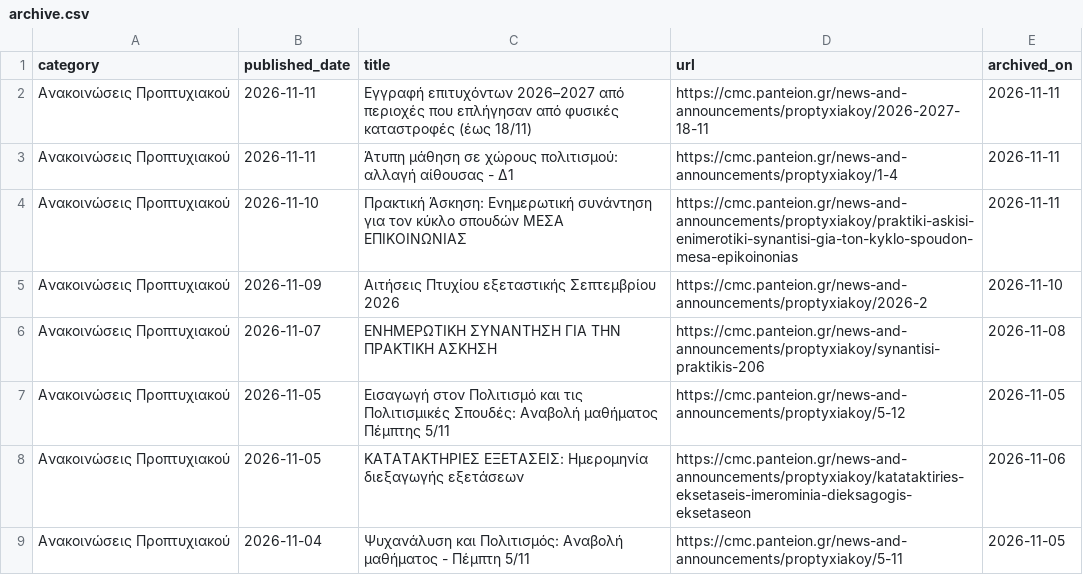
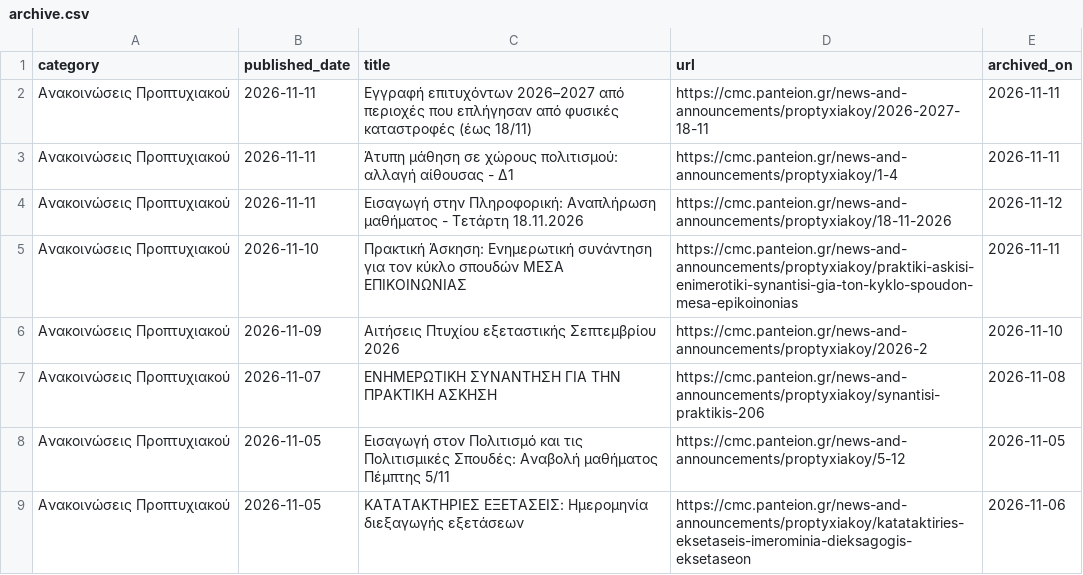
Before and after one commit to ddounas-demetres/cmc-announcements-archive, a CSV file: archive.csv, drawn as a sheet; only a part is shown; the shorter side is filled out with more unchanged rows; the diff names each change by its address in the sheet, - before the commit and + after, or states it on an @@ line.

```diff
--- a/archive.csv
+++ b/archive.csv
+row 4: Ανακοινώσεις Προπτυχιακού | 2026-11-11 | Εισαγωγή στην Πληροφορική: Αναπλήρωση μαθήματος - Τετάρτη 18.11.2026 | https://cmc.panteion.gr/news-and-announcements/proptyxiakoy/18-11-2026 | 2026-11-12
```
